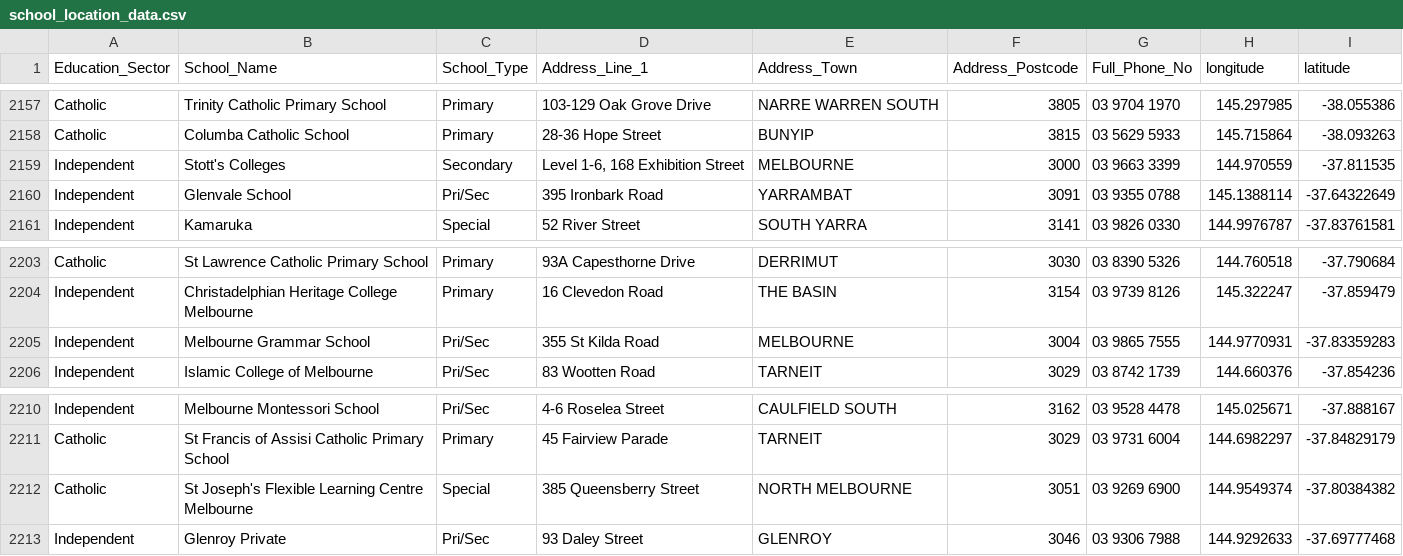
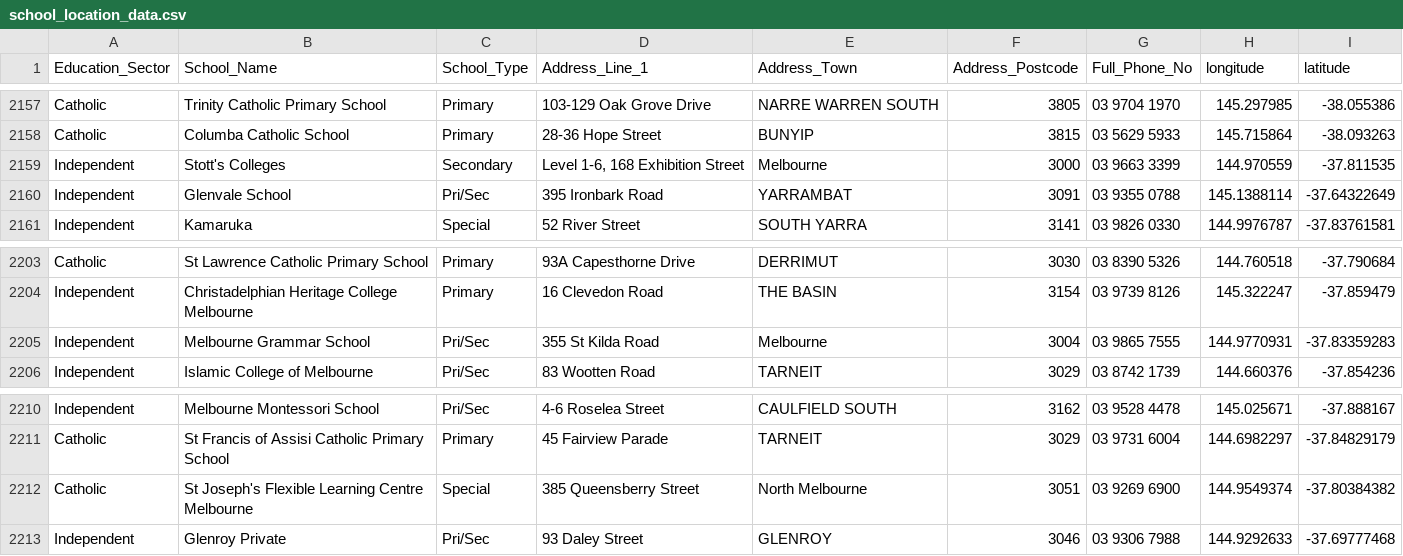
Before and after one commit to Ryan0006/vic-migrant-health, a CSV file: community/static/community/csv/school_location_data.csv, drawn as a sheet; only a part is shown, gaps mark what is left out; the diff covers the shown part only.

```diff
--- a/community/static/community/csv/school_location_data.csv
+++ b/community/static/community/csv/school_location_data.csv
@@ -2158,3 +2158,3 @@ Catholic,Trinity Catholic Primary School,Primary,103-129 Oak Grove Drive,NARRE W
 Catholic,Columba Catholic School,Primary,28-36 Hope Street,BUNYIP,3815,03 5629 5933,145.715864,-38.093263
-Independent,Stott's Colleges,Secondary,"Level 1-6, 168 Exhibition Street",MELBOURNE,3000,03 9663 3399,144.970559,-37.811535
+Independent,Stott's Colleges,Secondary,"Level 1-6, 168 Exhibition Street",Melbourne,3000,03 9663 3399,144.970559,-37.811535
 Independent,Glenvale School,Pri/Sec,395 Ironbark Road,YARRAMBAT,3091,03 9355 0788,145.1388114,-37.64322649
@@ -2204,3 +2204,3 @@ Catholic,St Lawrence Catholic Primary School,Primary,93A Capesthorne Drive,DERRI
 Independent,Christadelphian Heritage College Melbourne,Primary,16 Clevedon Road,THE BASIN,3154,03 9739 8126,145.322247,-37.859479
-Independent,Melbourne Grammar School,Pri/Sec,355 St Kilda Road,MELBOURNE,3004,03 9865 7555,144.9770931,-37.83359283
+Independent,Melbourne Grammar School,Pri/Sec,355 St Kilda Road,Melbourne,3004,03 9865 7555,144.9770931,-37.83359283
 Independent,Islamic College of Melbourne,Pri/Sec,83 Wootten Road,TARNEIT,3029,03 8742 1739,144.660376,-37.854236
@@ -2211,3 +2211,3 @@ Independent,Melbourne Montessori School,Pri/Sec,4-6 Roselea Street,CAULFIELD SOU
 Catholic,St Francis of Assisi Catholic Primary School,Primary,45 Fairview Parade,TARNEIT,3029,03 9731 6004,144.6982297,-37.84829179
-Catholic,St Joseph's Flexible Learning Centre Melbourne,Special,385 Queensberry Street,NORTH MELBOURNE,3051,03 9269 6900,144.9549374,-37.80384382
+Catholic,St Joseph's Flexible Learning Centre Melbourne,Special,385 Queensberry Street,North Melbourne,3051,03 9269 6900,144.9549374,-37.80384382
 Independent,Glenroy Private,Pri/Sec,93 Daley Street,GLENROY,3046,03 9306 7988,144.9292633,-37.69777468
```
Also changed, not shown: 7 edited cells elsewhere in this file, 9 other files.
